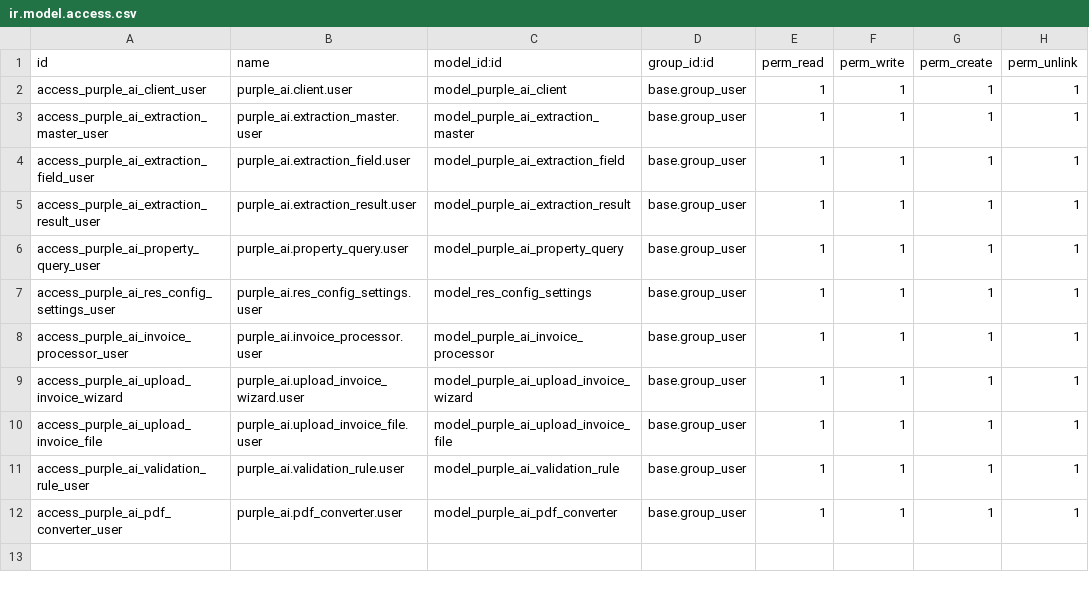
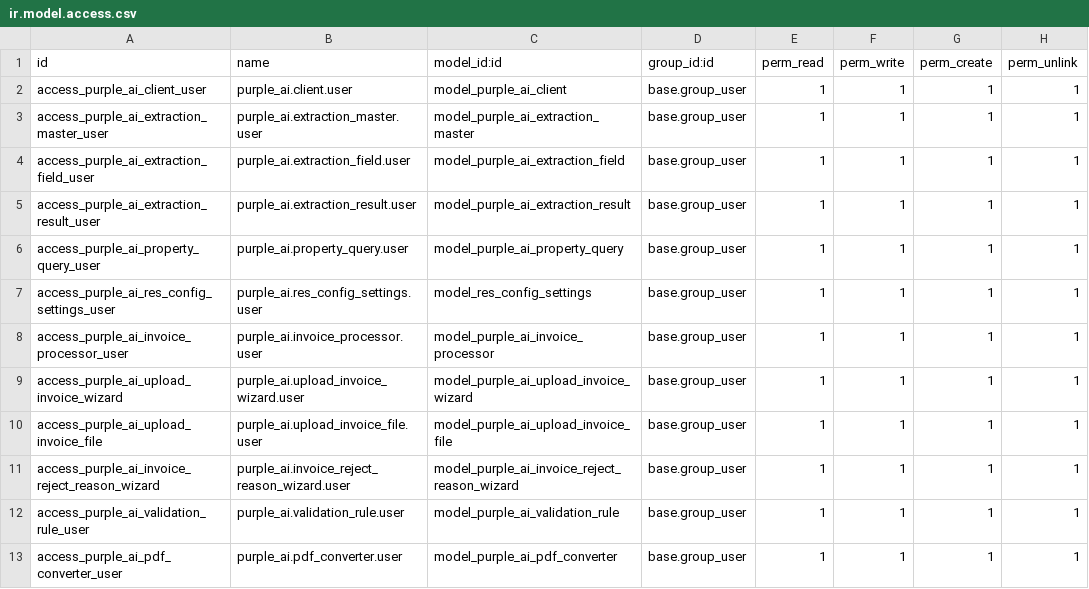
Before and after one commit to saurabhipro/purpleai, a CSV file: invoiceai/security/ir.model.access.csv, drawn as a sheet; the diff names each change by its address in the sheet, - before the commit and + after, or states it on an @@ line.

Commit message:
feat: add invoice rejection wizard, improve audit logging, group invoice fields, and implement AI connection testing.

```diff
--- a/invoiceai/security/ir.model.access.csv
+++ b/invoiceai/security/ir.model.access.csv
+row 11: access_purple_ai_invoice_reject_reason_wizard | purple_ai.invoice_reject_reason_wizard.user | model_purple_ai_invoice_reject_reason_wizard | base.group_user | 1 | 1 | 1 | 1
```
Also changed, not shown: 11 other files.
